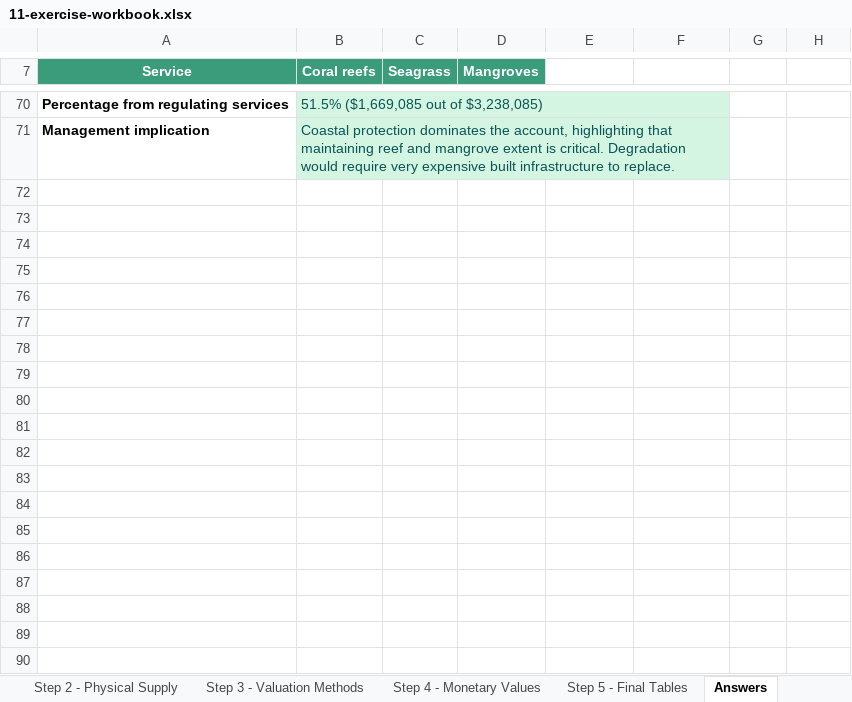
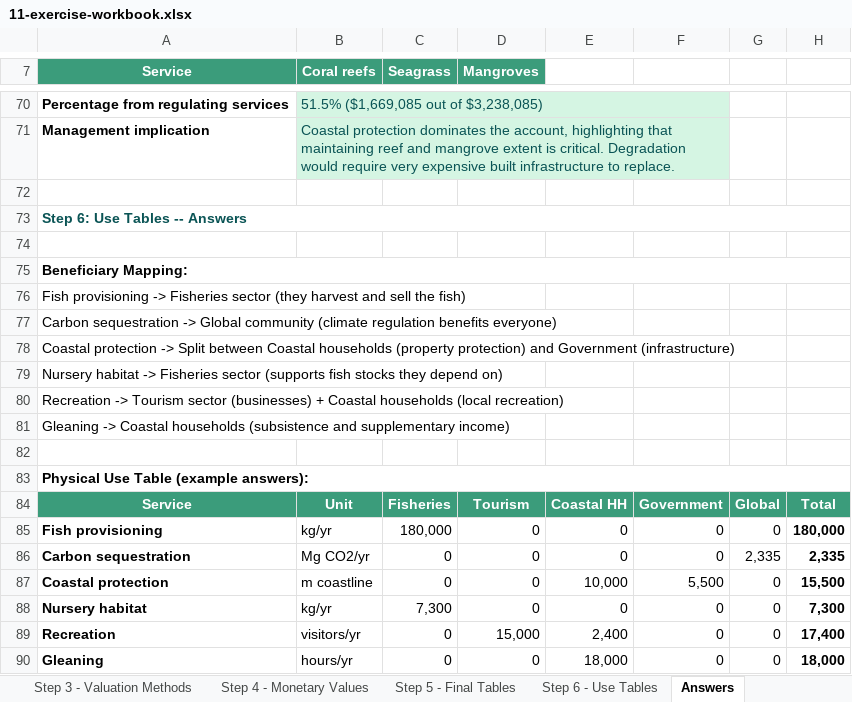
Before and after one commit to MariaGAlarcon/ocean-accounts-expert, an Excel workbook: s-s-event-bogor/print-notebooks/03-services/11-exercise-workbook.xlsx, sheet Answers, drawn as a sheet; only a part is shown, gaps mark what is left out; values as stored, in another font and other column widths than the file's, no borders; the diff covers the shown part only; the diff names each change by its address in the sheet, - before the commit and + after, or states it on an @@ line.

```diff
--- a/s-s-event-bogor/print-notebooks/03-services/11-exercise-workbook.xlsx (sheet Answers)
+++ b/s-s-event-bogor/print-notebooks/03-services/11-exercise-workbook.xlsx (sheet Answers)
+sheet tab: Step 6 - Use Tables
+row 72: (empty)
+row 73: Step 6: Use Tables -- Answers
+row 74: (empty)
+row 75: Beneficiary Mapping:
+row 76: Fish provisioning -> Fisheries sector (they harvest and sell the fish)
+row 77: Carbon sequestration -> Global community (climate regulation benefits everyone)
+row 78: Coastal protection -> Split between Coastal households (property protection) and Government (infrastructure)
+row 79: Nursery habitat -> Fisheries sector (supports fish stocks they depend on)
+row 80: Recreation -> Tourism sector (businesses) + Coastal households (local recreation)
+row 81: Gleaning -> Coastal households (subsistence and supplementary income)
+row 82: (empty)
+row 83: Physical Use Table (example answers):
+row 84: Service | Unit | Fisheries | Tourism | Coastal HH | Government | Global | Total
+row 85: Fish provisioning | kg/yr | 180,000 | 0 | 0 | 0 | 0 | 180,000
+row 86: Carbon sequestration | Mg CO2/yr | 0 | 0 | 0 | 0 | 2,335 | 2,335
+row 87: Coastal protection | m coastline | 0 | 0 | 10,000 | 5,500 | 0 | 15,500
+row 88: Nursery habitat | kg/yr | 7,300 | 0 | 0 | 0 | 0 | 7,300
+row 89: Recreation | visitors/yr | 0 | 15,000 | 2,400 | 0 | 0 | 17,400
+row 90: Gleaning | hours/yr | 0 | 0 | 18,000 | 0 | 0 | 18,000
```
Also changed, not shown: 15 added rows elsewhere in this sheet, s-s-event-bogor/print-notebooks/03-services/10-template.xlsx, s-s-event-bogor/sessions/day-2/clinic/examples/example_completed_accounts.xlsx, 8 other files.
